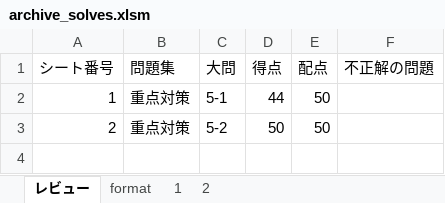
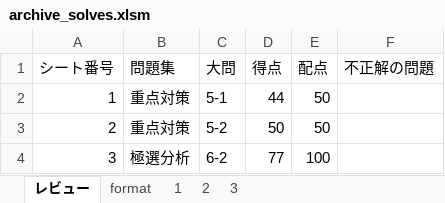
Before and after one commit to Shinichi0713/security_specialist, an Excel workbook: 2025/5-mail-security/archive_solves.xlsm, sheet レビュー, drawn as a sheet; values as stored, in another font and other column widths than the file's, no borders; charts and pictures not drawn; the diff names each change by its address in the sheet, - before the commit and + after, or states it on an @@ line.

```diff
--- a/2025/5-mail-security/archive_solves.xlsm (sheet レビュー)
+++ b/2025/5-mail-security/archive_solves.xlsm (sheet レビュー)
+sheet tab: 3
+row 4: 3 | 極選分析 | 6-2 | 77 | 100
```
Also changed, not shown: 2 other files.
